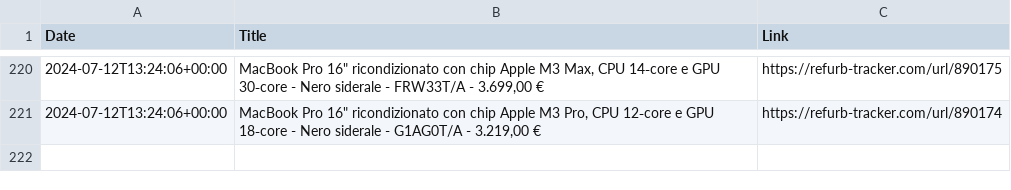
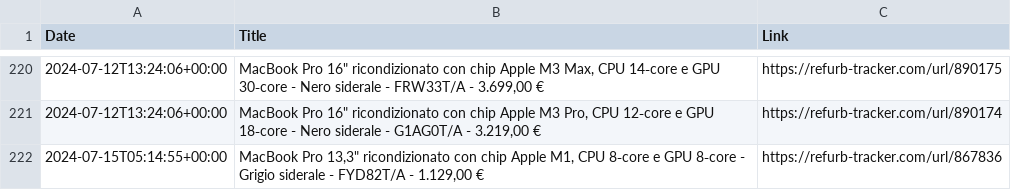
Before and after one commit to felconmar/refurb-tracker-history, a CSV file: data/it/refurb_tracker_macbookpro.csv, drawn as a sheet; only a part is shown, gaps mark what is left out.

```diff
--- a/data/it/refurb_tracker_macbookpro.csv
+++ b/data/it/refurb_tracker_macbookpro.csv
@@ -221 +221,2 @@ Date,Title,Link
 2024-07-12T13:24:06+00:00,"MacBook Pro 16"" ricondizionato con chip Apple M3 Pro, CPU 12‑core e GPU 18‑core - Nero siderale - G1AG0T/A - 3.219,00 €",https://refurb-tracker.com/url/890174
+2024-07-15T05:14:55+00:00,"MacBook Pro 13,3"" ricondizionato con chip Apple M1, CPU 8‑core e GPU 8‑core - Grigio siderale - FYD82T/A - 1.129,00 €",https://refurb-tracker.com/url/867836
```
Also changed, not shown: data/jp/refurb_tracker_macbookpro.csv, data/jp/refurb_tracker_macstudio.csv, 1 other file.
